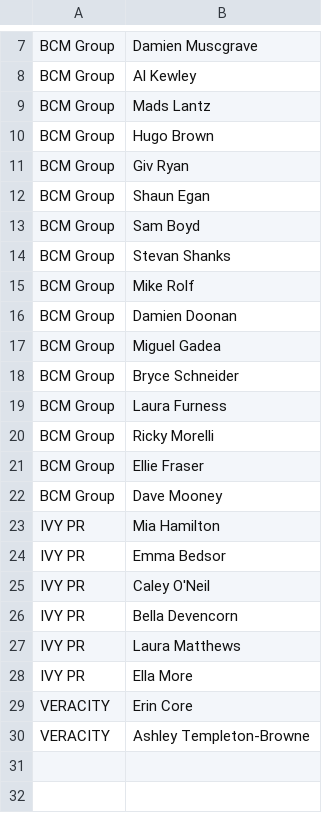
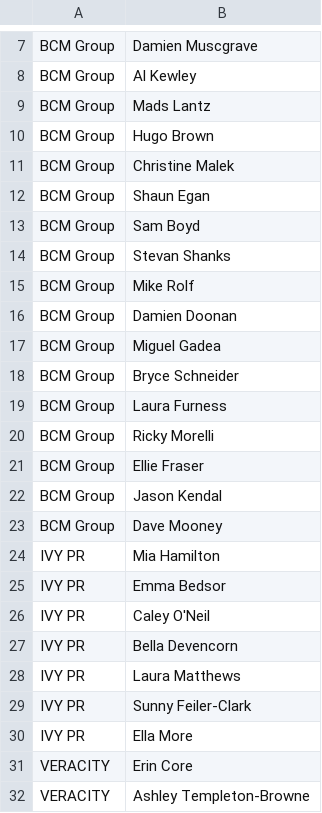
Before and after one commit to direct-sketch/random_wheel_spinner, a CSV file: team_members.csv, drawn as a sheet; only a part is shown, gaps mark what is left out; the diff names each change by its address in the sheet, - before the commit and + after, or states it on an @@ line.

Commit message:
Update team_members.csv

```diff
--- a/team_members.csv
+++ b/team_members.csv
-B11: Giv Ryan
+B11: Christine Malek
+row 22: BCM Group | Jason Kendal
+row 29: IVY PR | Sunny Feiler-Clark
```
